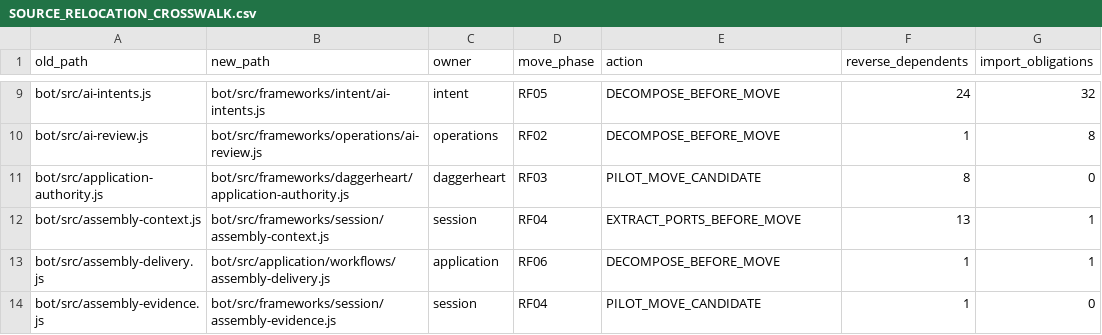
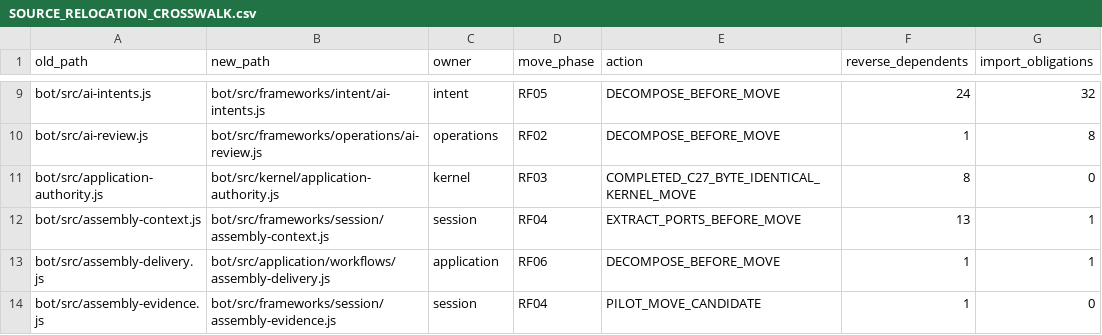
Before and after one commit to KeshireTheChaotic/Veiled_City, a CSV file: docs/Implementation_Plans/Framework_Refactor/SOURCE_RELOCATION_CROSSWALK.csv, drawn as a sheet; only a part is shown, gaps mark what is left out.

Commit message:
RF03-F01 move opaque application capability primitive to neutral kernel

```diff
--- a/docs/Implementation_Plans/Framework_Refactor/SOURCE_RELOCATION_CROSSWALK.csv
+++ b/docs/Implementation_Plans/Framework_Refactor/SOURCE_RELOCATION_CROSSWALK.csv
@@ -10,3 +10,3 @@ old_path,new_path,owner,move_phase,action,reverse_dependents,import_obligations
 "bot/src/ai-review.js","bot/src/frameworks/operations/ai-review.js","operations","RF02","DECOMPOSE_BEFORE_MOVE","1","8"
-"bot/src/application-authority.js","bot/src/frameworks/daggerheart/application-authority.js","daggerheart","RF03","PILOT_MOVE_CANDIDATE","8","0"
+"bot/src/application-authority.js","bot/src/kernel/application-authority.js","kernel","RF03","COMPLETED_C27_BYTE_IDENTICAL_KERNEL_MOVE","8","0"
 "bot/src/assembly-context.js","bot/src/frameworks/session/assembly-context.js","session","RF04","EXTRACT_PORTS_BEFORE_MOVE","13","1"
```
Also changed, not shown: 25 other files.
